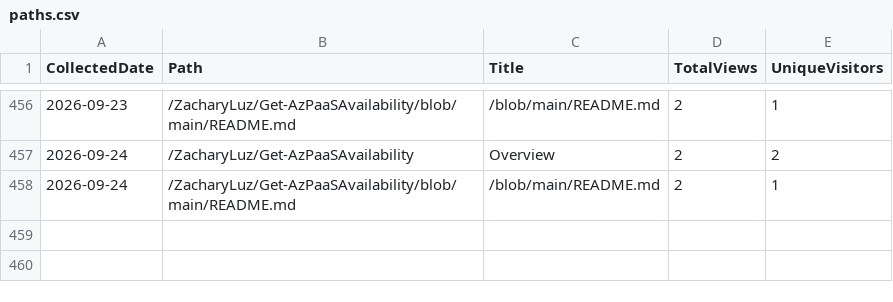
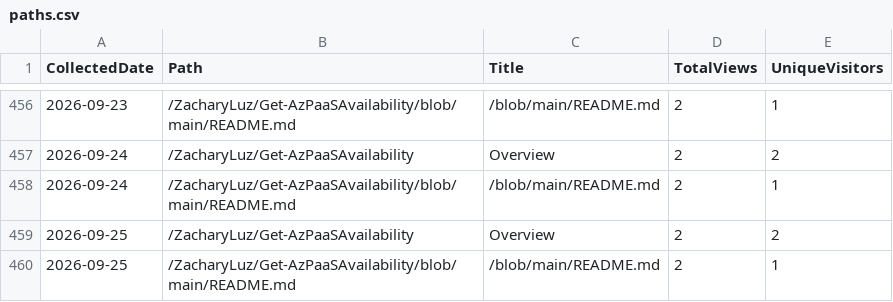
Before and after one commit to ZacharyLuz/Get-AzPaaSAvailability, a CSV file: data/paths.csv, drawn as a sheet; only a part is shown, gaps mark what is left out; the diff names each change by its address in the sheet, - before the commit and + after, or states it on an @@ line.

```diff
--- a/data/paths.csv
+++ b/data/paths.csv
+row 459: 2026-09-25 | /ZacharyLuz/Get-AzPaaSAvailability | Overview | 2 | 2
+row 460: 2026-09-25 | /ZacharyLuz/Get-AzPaaSAvailability/blob/main/README.md | /blob/main/README.md | 2 | 1
```
Also changed, not shown: data/referrers.csv, data/release-downloads.csv, 3 other files.
